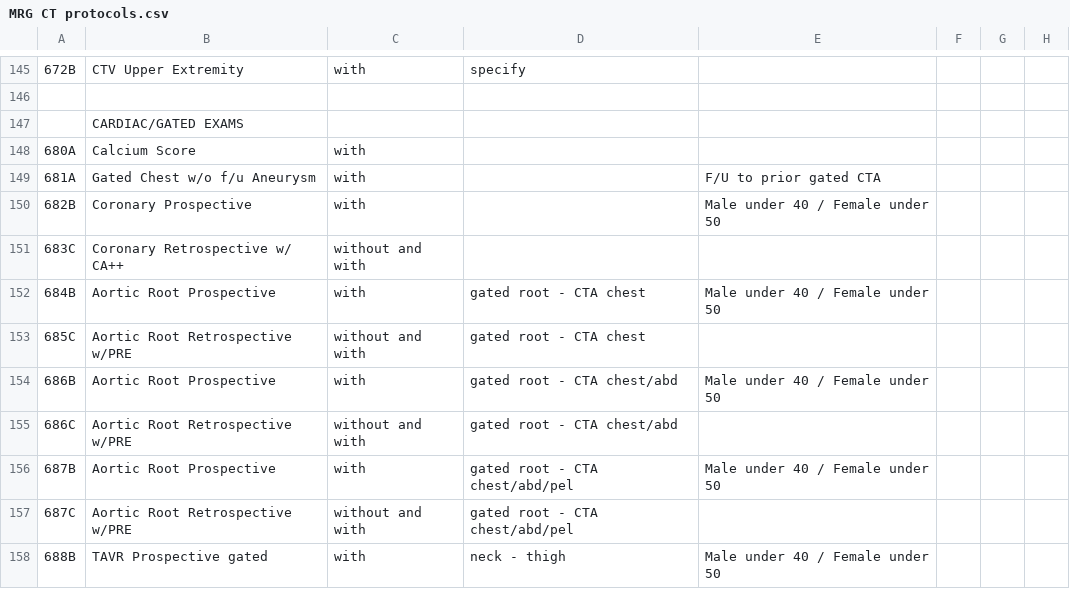
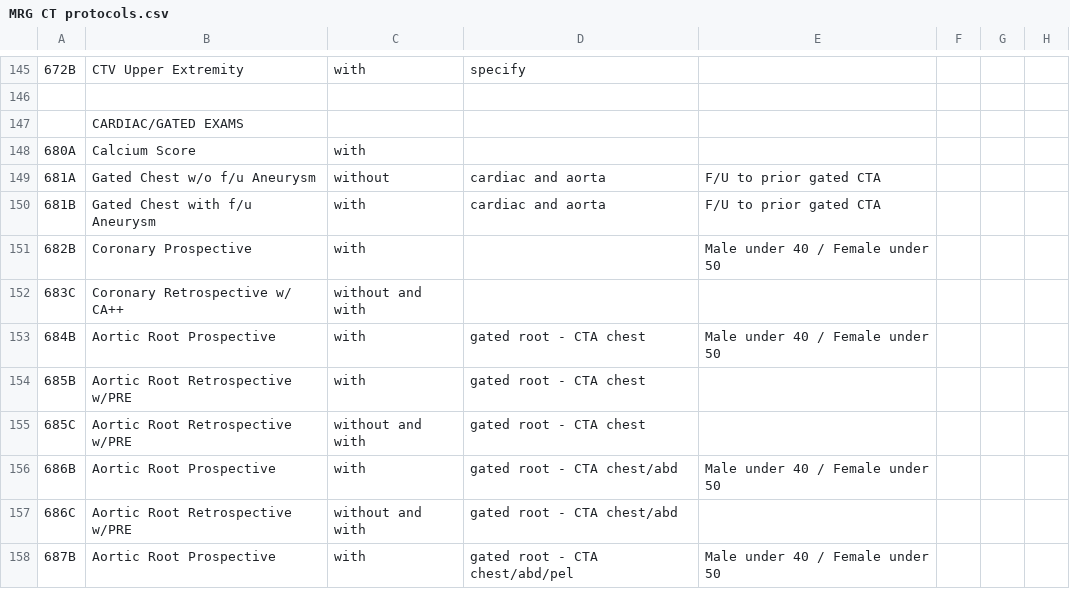
Before and after one commit to grogo/ctprotocols, a CSV file: MRG CT protocols.csv, drawn as a sheet; only a part is shown, gaps mark what is left out; the shorter side is filled out with more unchanged rows.

```diff
--- a/MRG CT protocols.csv
+++ b/MRG CT protocols.csv
@@ -148,3 +148,4 @@
 680A,Calcium Score,with,,,,,,,,,,,,,,,,,,,,,,,
-681A,Gated Chest w/o f/u Aneurysm,with,,F/U to prior gated CTA,,,,,,,,,,,,,,,,,,,,,
+681A,Gated Chest w/o f/u Aneurysm,without,cardiac and aorta,F/U to prior gated CTA,,,,,,,,,,,,,,,,,,,,,
+681B,Gated Chest with f/u Aneurysm,with,cardiac and aorta,F/U to prior gated CTA,,,,,,,,,,,,,,,,,,,,,
 682B,Coronary Prospective,with,,Male under 40 / Female under 50,,,,,,,,,,,,,,,,,,,,,
@@ -152,2 +153,3 @@
 684B,Aortic Root Prospective,with,gated root - CTA chest,Male under 40 / Female under 50,,,,,,,,,,,,,,,,,,,,,
+685B,Aortic Root Retrospective w/PRE,with,gated root - CTA chest,,,,,,,,,,,,,,,,,,,,,,
 685C,Aortic Root Retrospective w/PRE,without and with,gated root - CTA chest,,,,,,,,,,,,,,,,,,,,,,
```
Also changed, not shown: 1 other file.
